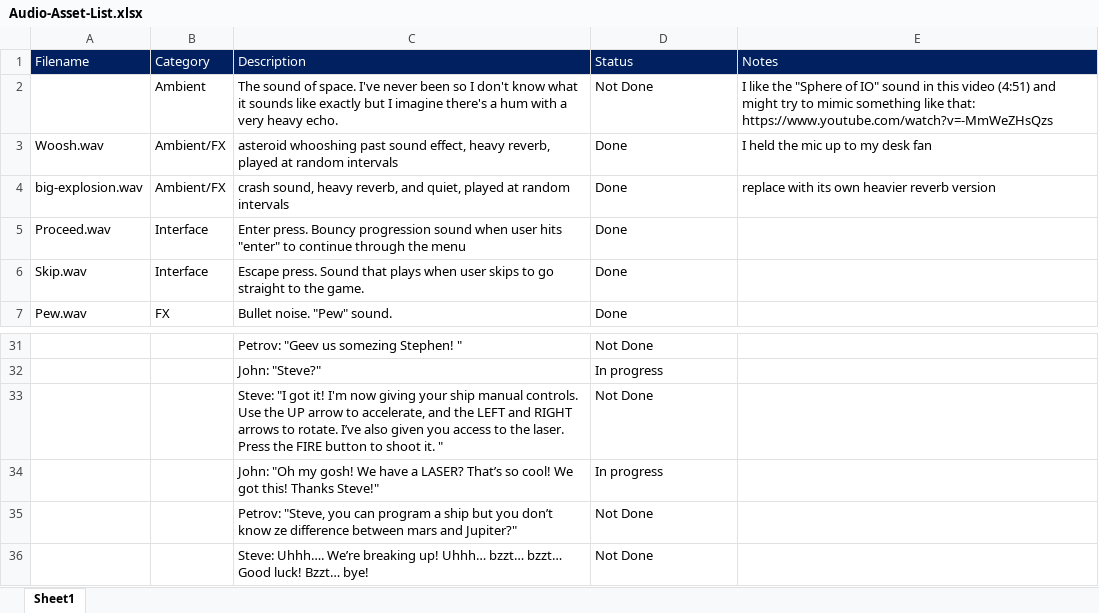
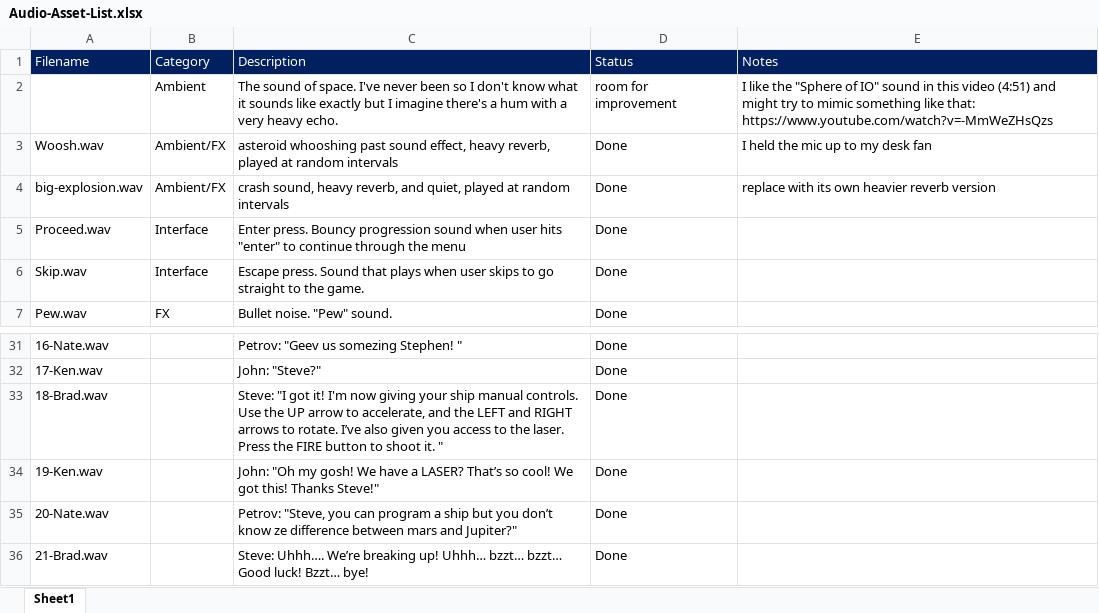
Before and after one commit to bxh9261/SS-Asteroid, an Excel workbook: documentation/Audio-Asset-List.xlsx, sheet Sheet1, drawn as a sheet; only a part is shown, gaps mark what is left out; values as stored, in another font and other column widths than the file's, no borders; the diff covers the shown part only; the diff names each change by its address in the sheet, - before the commit and + after, or states it on an @@ line.

```diff
--- a/documentation/Audio-Asset-List.xlsx (sheet Sheet1)
+++ b/documentation/Audio-Asset-List.xlsx (sheet Sheet1)
-D2 (Status): Not Done
+D2 (Status): room for improvement
-A31 (Filename): (empty)
+A31 (Filename): 16-Nate.wav
-D31 (Status): Not Done
+D31 (Status): Done
-A32 (Filename): (empty)
+A32 (Filename): 17-Ken.wav
-D32 (Status): In progress
+D32 (Status): Done
-A33 (Filename): (empty)
+A33 (Filename): 18-Brad.wav
-D33 (Status): Not Done
+D33 (Status): Done
-A34 (Filename): (empty)
+A34 (Filename): 19-Ken.wav
-D34 (Status): In progress
+D34 (Status): Done
-A35 (Filename): (empty)
+A35 (Filename): 20-Nate.wav
-D35:D36 (Status): Not Done
+D35:D36 (Status): Done
-A36 (Filename): (empty)
+A36 (Filename): 21-Brad.wav
```
Also changed, not shown: 1 added row, 1 removed row and 33 edited cells elsewhere in this sheet, 43 other files.
